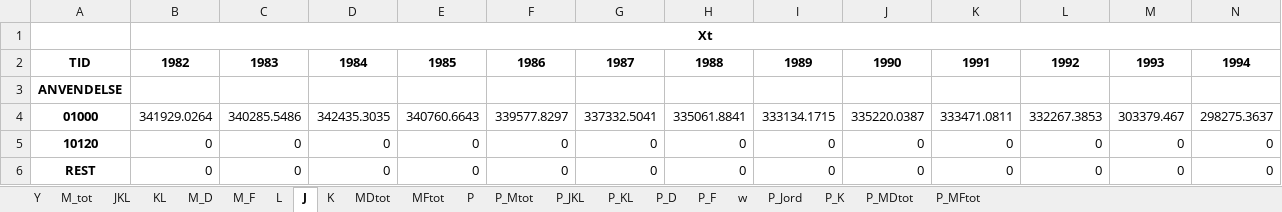
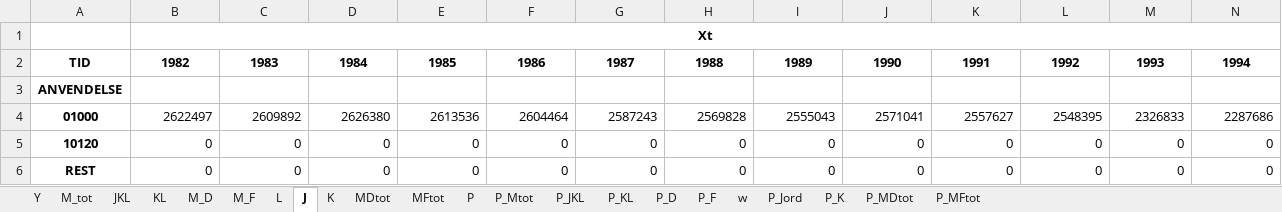
Before and after one commit to PeterStephensen/LandbrugHistorieKalibrering, an Excel workbook: Data/Indlæsning af data/modeldata_ra.xlsx, sheet J, drawn as a sheet; only a part is shown; values as stored, in another font and other column widths than the file's, no borders; removed rows and columns are numbered as before the commit, all else as after; rows hold the shown columns only; the diff names each change by its address in the sheet, - before the commit and + after, or states it on an @@ line.

```diff
--- a/Data/Indlæsning af data/modeldata_ra.xlsx (sheet J)
+++ b/Data/Indlæsning af data/modeldata_ra.xlsx (sheet J)
-row 4: 01000 | 341929.0264 | 340285.5486 | 342435.3035 | 340760.6643 | 339577.8297 | 337332.5041 | 335061.8841 | 333134.1715 | 335220.0387 | 333471.0811 | 332267.3853 | 303379.467 | 298275.3637
+row 4: 01000 | 2622497 | 2609892 | 2626380 | 2613536 | 2604464 | 2587243 | 2569828 | 2555043 | 2571041 | 2557627 | 2548395 | 2326833 | 2287686
```
Also changed, not shown: sheet w, sheet L, sheet P_K, sheet K, sheet P_KL, sheet P_JKL, 3 more sheets, 26 other files.
